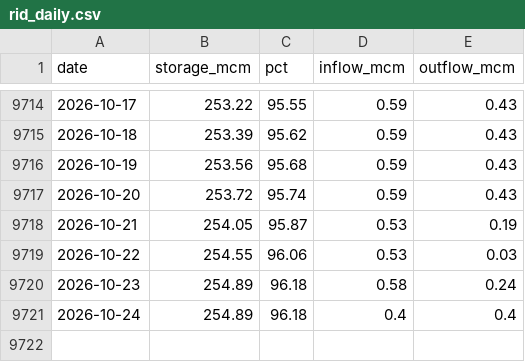
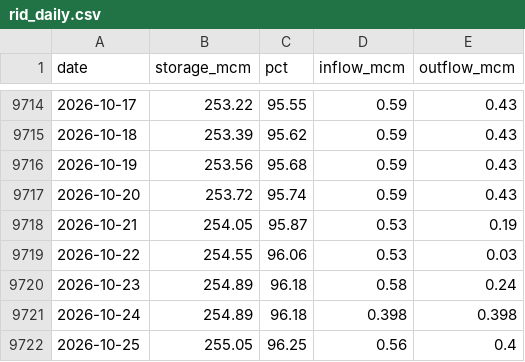
Before and after one commit to jonnyvector/mae-ngat-tube-calendar, a CSV file: data/rid_daily.csv, drawn as a sheet; only a part is shown, gaps mark what is left out.

Commit message:
Data update 2026-10-25

```diff
--- a/data/rid_daily.csv
+++ b/data/rid_daily.csv
@@ -9720,2 +9720,3 @@ date,storage_mcm,pct,inflow_mcm,outflow_mcm
 2026-10-23,254.89,96.18,0.58,0.24
-2026-10-24,254.89,96.18,0.4,0.4
+2026-10-24,254.89,96.18,0.398,0.398
+2026-10-25,255.05,96.25,0.56,0.4
```
Also changed, not shown: data/weather_daily.csv.
